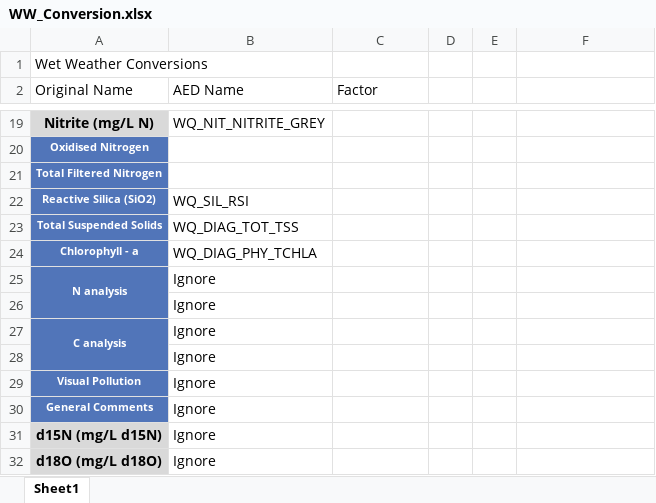
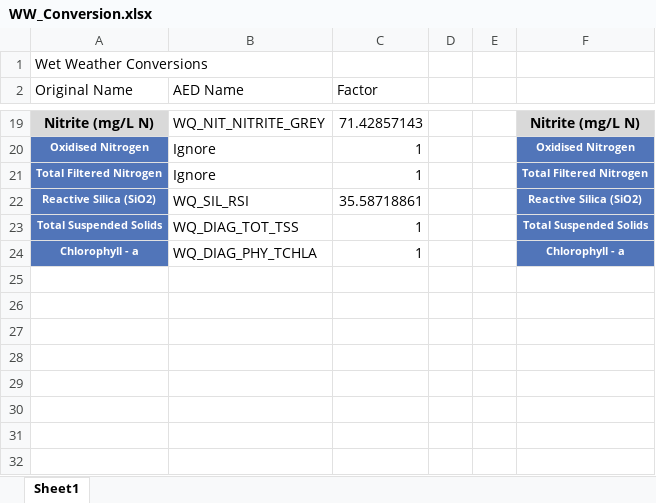
Before and after one commit to AquaticEcoDynamics/Hawkesbury, an Excel workbook: matlab/Data_Import/WW_Conversion.xlsx, sheet Sheet1, drawn as a sheet; only a part is shown, gaps mark what is left out; values as stored, in another font and other column widths than the file's, no borders; the diff covers the shown part only; the diff names each change by its address in the sheet, - before the commit and + after, or states it on an @@ line.

```diff
--- a/matlab/Data_Import/WW_Conversion.xlsx (sheet Sheet1)
+++ b/matlab/Data_Import/WW_Conversion.xlsx (sheet Sheet1)
-C19 (Factor): (empty)
+C19 (Factor): 71.42857143
-F19: (empty)
+F19: Nitrite (mg/L N)
-F19 fill: none
+F19 fill: #D9D9D9
-B20:B21 (AED Name): (empty)
+B20:B21 (AED Name): Ignore
-C20:C21 (Factor): (empty)
+C20:C21 (Factor): 1
-F20: (empty)
+F20: Oxidised Nitrogen
-F20:F24 fill: none
+F20:F24 fill: #5175B9
-F21: (empty)
+F21: Total Filtered Nitrogen
-C22 (Factor): (empty)
+C22 (Factor): 35.58718861
-F22: (empty)
+F22: Reactive Silica (SiO2)
-C23:C24 (Factor): (empty)
+C23:C24 (Factor): 1
-F23: (empty)
+F23: Total Suspended Solids
-F24: (empty)
+F24: Chlorophyll - a
-row 25: N analysis | Ignore
-row 26:  | Ignore
-row 27: C analysis | Ignore
-row 28:  | Ignore
-row 29: Visual Pollution | Ignore
-row 30: General Comments | Ignore
-row 31: d15N (mg/L d15N) | Ignore
-row 32: d18O (mg/L d18O) | Ignore
```
Also changed, not shown: 34 edited cells and cell formats elsewhere in this sheet, data/Updated/Sydney Water wet weather intensive.xlsx, 13 other files.
